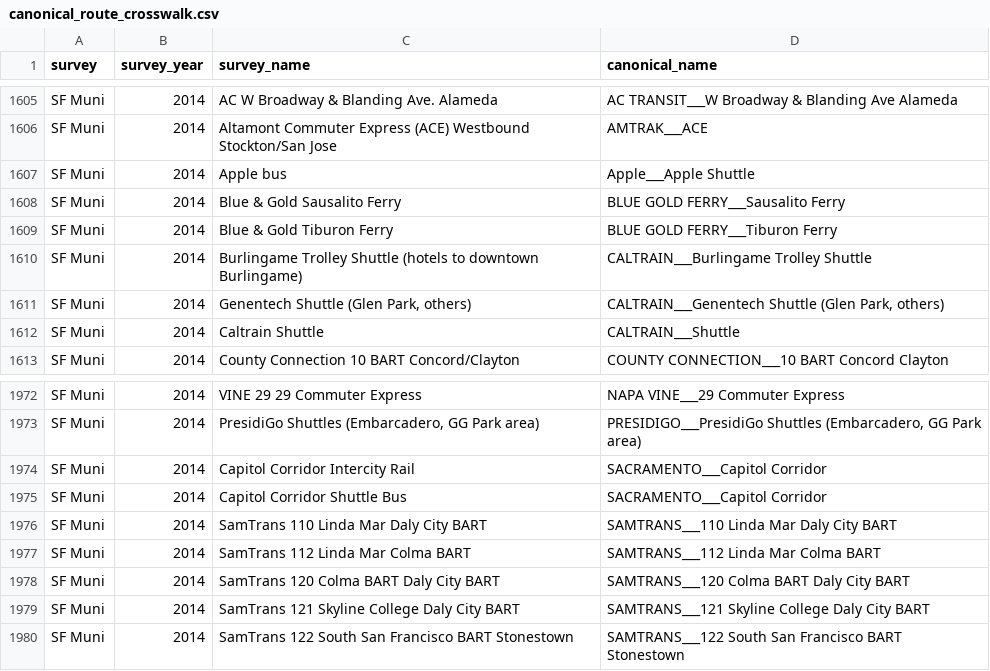
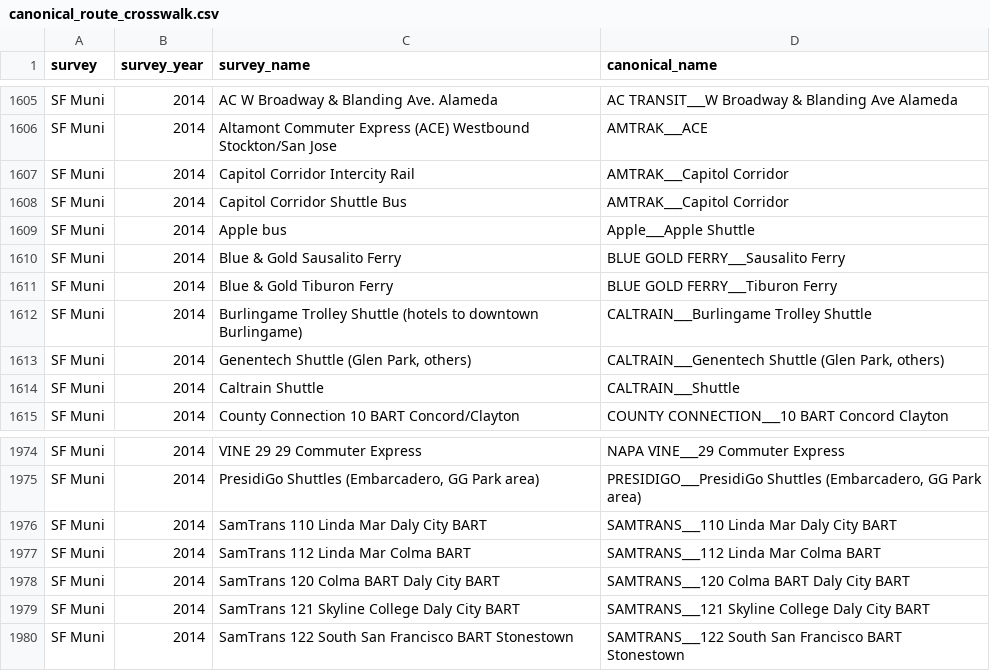
Before and after one commit to BayAreaMetro/transit-passenger-surveys, a CSV file: make-uniform/production/canonical_route_crosswalk.csv, drawn as a sheet; only a part is shown, gaps mark what is left out; removed rows and columns are numbered as before the commit, all else as after; the diff names each change by its address in the sheet, - before the commit and + after, or states it on an @@ line.

Commit message:
Correct Capitol Corridor operator, minor edits to standard database functions

```diff
--- a/make-uniform/production/canonical_route_crosswalk.csv
+++ b/make-uniform/production/canonical_route_crosswalk.csv
+row 1607: SF Muni | 2014 | Capitol Corridor Intercity Rail | AMTRAK___Capitol Corridor
+row 1608: SF Muni | 2014 | Capitol Corridor Shuttle Bus | AMTRAK___Capitol Corridor
-row 1974: SF Muni | 2014 | Capitol Corridor Intercity Rail | SACRAMENTO___Capitol Corridor
-row 1975: SF Muni | 2014 | Capitol Corridor Shuttle Bus | SACRAMENTO___Capitol Corridor
```
Also changed, not shown: 2 other files.
